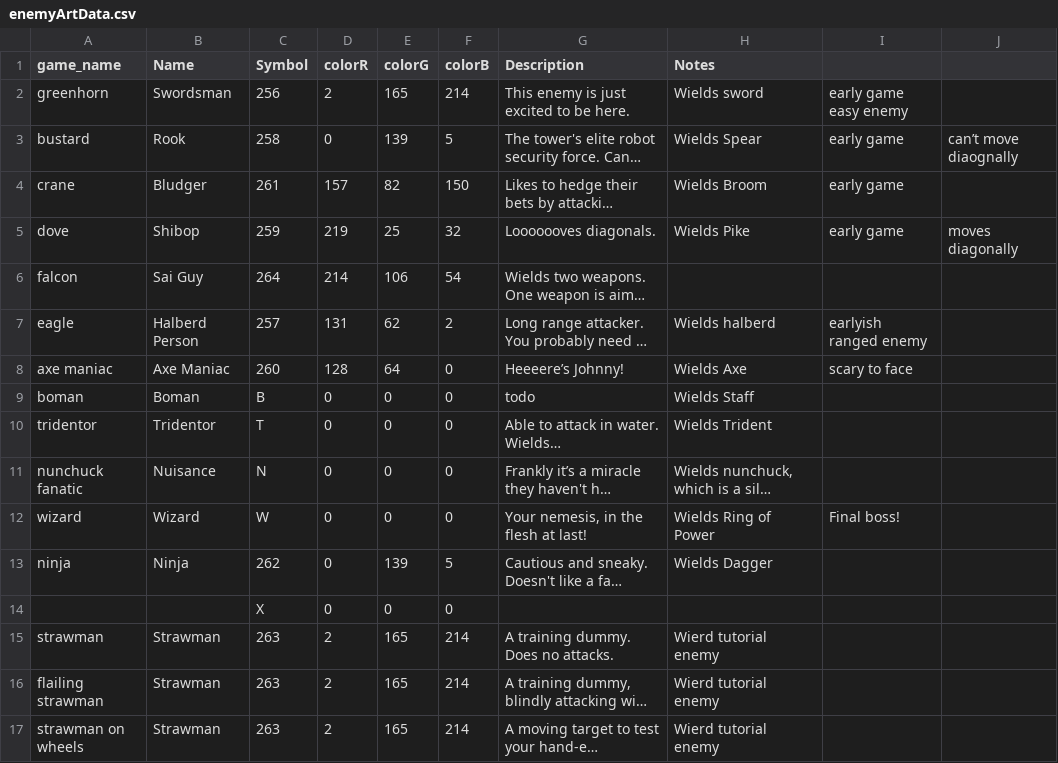
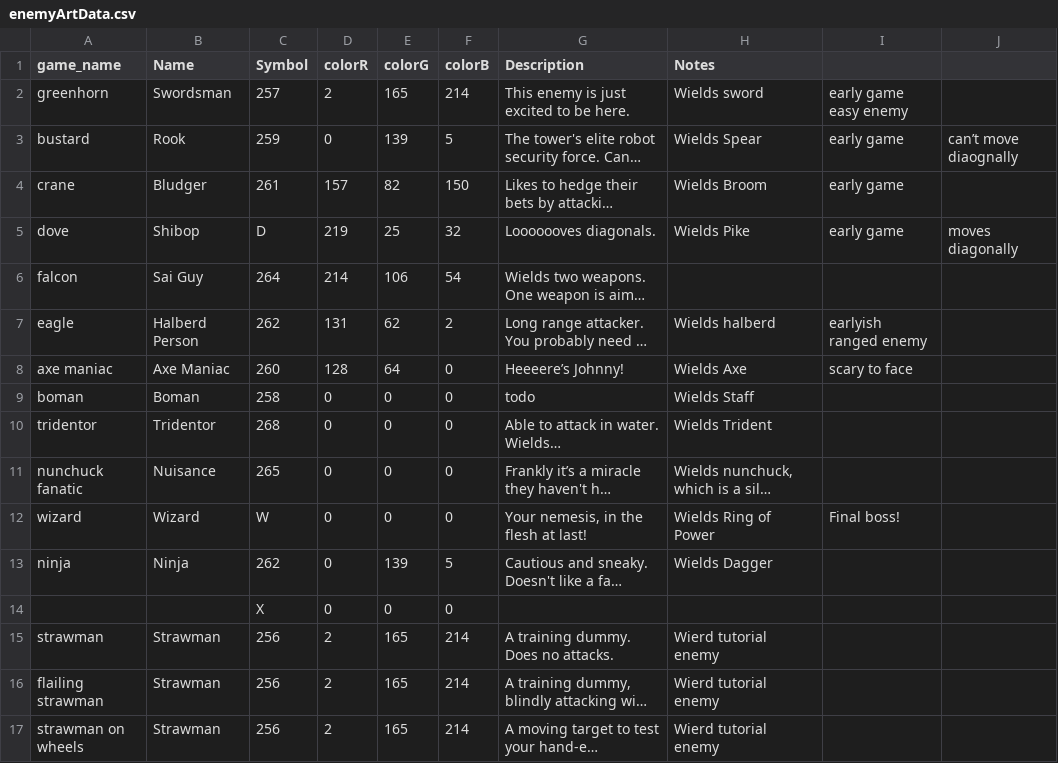
Before and after one commit to aloobyalordant/7DRL2015, a CSV file: enemyArtData.csv, drawn as a sheet; long unchanged cells end in …; the diff names each change by its address in the sheet, - before the commit and + after, or states it on an @@ line.

```diff
--- a/enemyArtData.csv
+++ b/enemyArtData.csv
-C2 (Symbol): 256
+C2 (Symbol): 257
-C3 (Symbol): 258
+C3 (Symbol): 259
-C5 (Symbol): 259
+C5 (Symbol): D
-C7 (Symbol): 257
+C7 (Symbol): 262
-C9 (Symbol): B
+C9 (Symbol): 258
-C10 (Symbol): T
+C10 (Symbol): 268
-C11 (Symbol): N
+C11 (Symbol): 265
-C15:C17 (Symbol): 263
+C15:C17 (Symbol): 256
```
Also changed, not shown: 3 other files.
